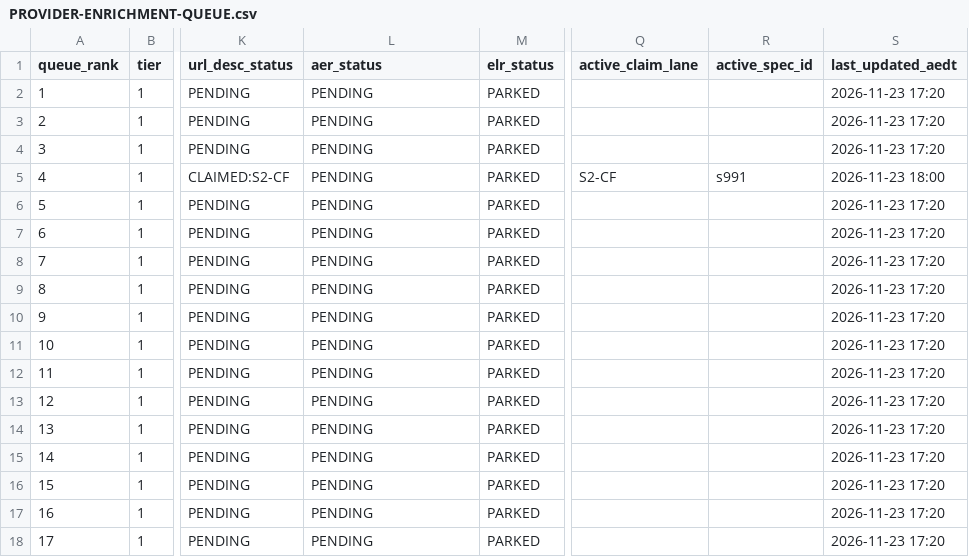
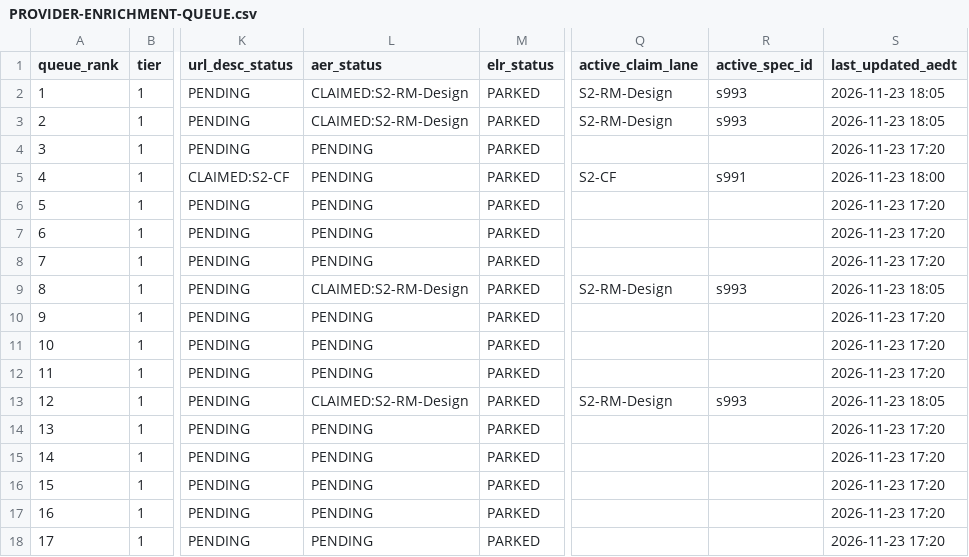
Before and after one commit to msinghbs-ai/coursefinder-admin, a CSV file: docs/monitoring/PROVIDER-ENRICHMENT-QUEUE.csv, drawn as a sheet; only a part is shown, gaps mark what is left out; the diff names each change by its address in the sheet, - before the commit and + after, or states it on an @@ line.

```diff
--- a/docs/monitoring/PROVIDER-ENRICHMENT-QUEUE.csv
+++ b/docs/monitoring/PROVIDER-ENRICHMENT-QUEUE.csv
-L2:L3 (aer_status): PENDING
+L2:L3 (aer_status): CLAIMED:S2-RM-Design
-Q2:Q3 (active_claim_lane): (empty)
+Q2:Q3 (active_claim_lane): S2-RM-Design
-R2:R3 (active_spec_id): (empty)
+R2:R3 (active_spec_id): s993
-S2:S3 (last_updated_aedt): 2026-11-23 17:20
+S2:S3 (last_updated_aedt): 2026-11-23 18:05
-L9 (aer_status): PENDING
+L9 (aer_status): CLAIMED:S2-RM-Design
-Q9 (active_claim_lane): (empty)
+Q9 (active_claim_lane): S2-RM-Design
-R9 (active_spec_id): (empty)
+R9 (active_spec_id): s993
-S9 (last_updated_aedt): 2026-11-23 17:20
+S9 (last_updated_aedt): 2026-11-23 18:05
-L13 (aer_status): PENDING
+L13 (aer_status): CLAIMED:S2-RM-Design
-Q13 (active_claim_lane): (empty)
+Q13 (active_claim_lane): S2-RM-Design
-R13 (active_spec_id): (empty)
+R13 (active_spec_id): s993
-S13 (last_updated_aedt): 2026-11-23 17:20
+S13 (last_updated_aedt): 2026-11-23 18:05
```
Also changed, not shown: 1 other file.
